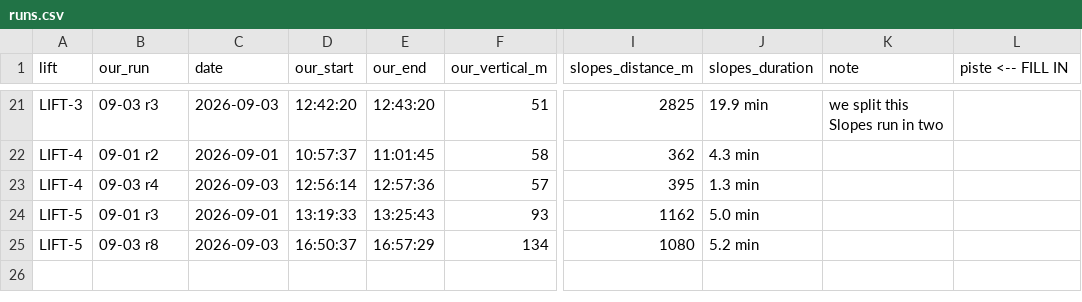
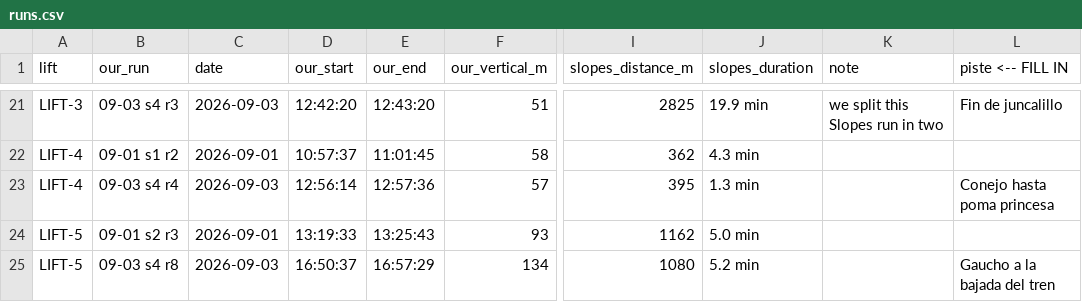
Before and after one commit to PacoDealer/Ski-app, a CSV file: Data/labels/runs.csv, drawn as a sheet; only a part is shown, gaps mark what is left out; the diff covers the shown part only; the diff names each change by its address in the sheet, - before the commit and + after, or states it on an @@ line.

```diff
--- a/Data/labels/runs.csv
+++ b/Data/labels/runs.csv
-B21 (our_run): 09-03 r3
+B21 (our_run): 09-03 s4 r3
-L21 (piste <-- FILL IN): (empty)
+L21 (piste <-- FILL IN): Fin de juncalillo
-B22 (our_run): 09-01 r2
+B22 (our_run): 09-01 s1 r2
-B23 (our_run): 09-03 r4
+B23 (our_run): 09-03 s4 r4
-L23 (piste <-- FILL IN): (empty)
+L23 (piste <-- FILL IN): Conejo hasta poma princesa
-B24 (our_run): 09-01 r3
+B24 (our_run): 09-01 s2 r3
-B25 (our_run): 09-03 r8
+B25 (our_run): 09-03 s4 r8
-L25 (piste <-- FILL IN): (empty)
+L25 (piste <-- FILL IN): Gaucho a la bajada del tren
```
Also changed, not shown: 33 edited cells elsewhere in this file, Data/labels/lifts.csv, 7 other files.
